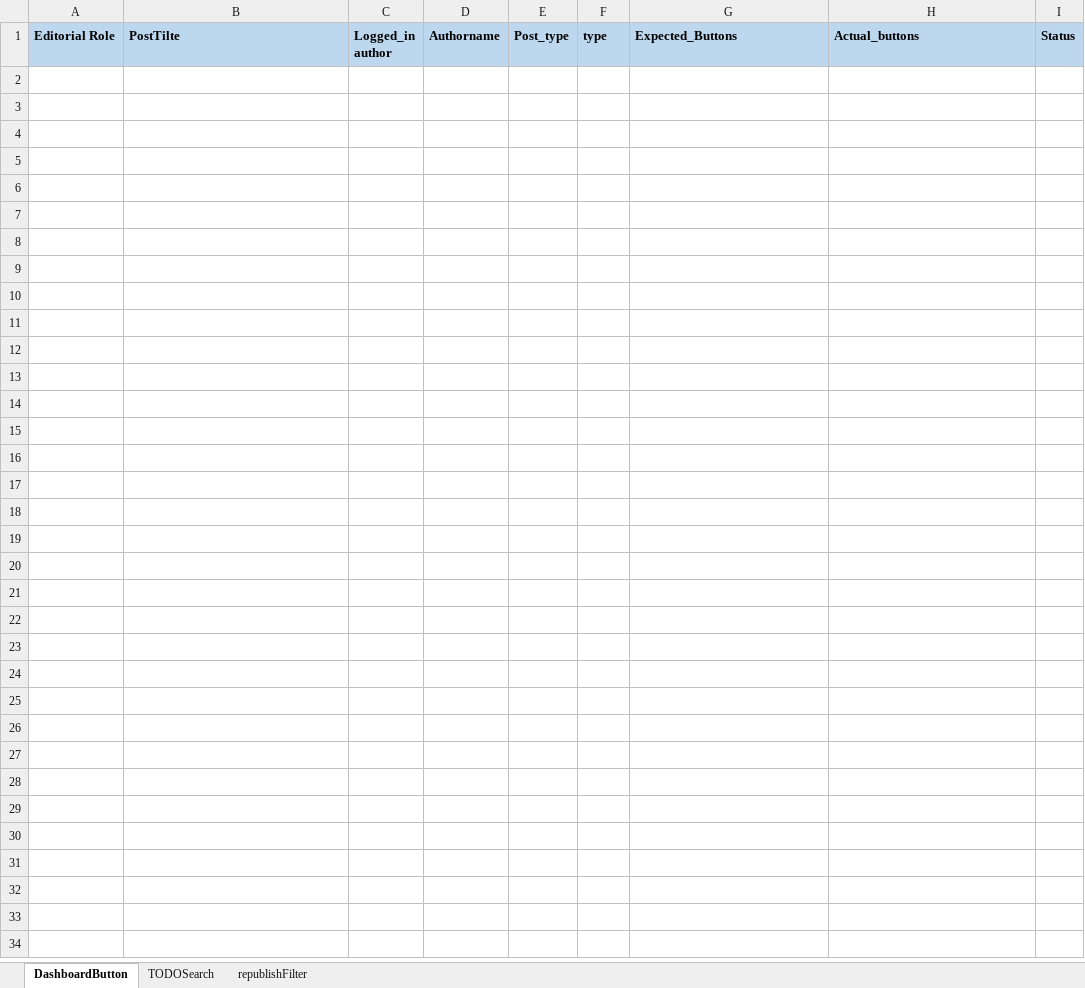
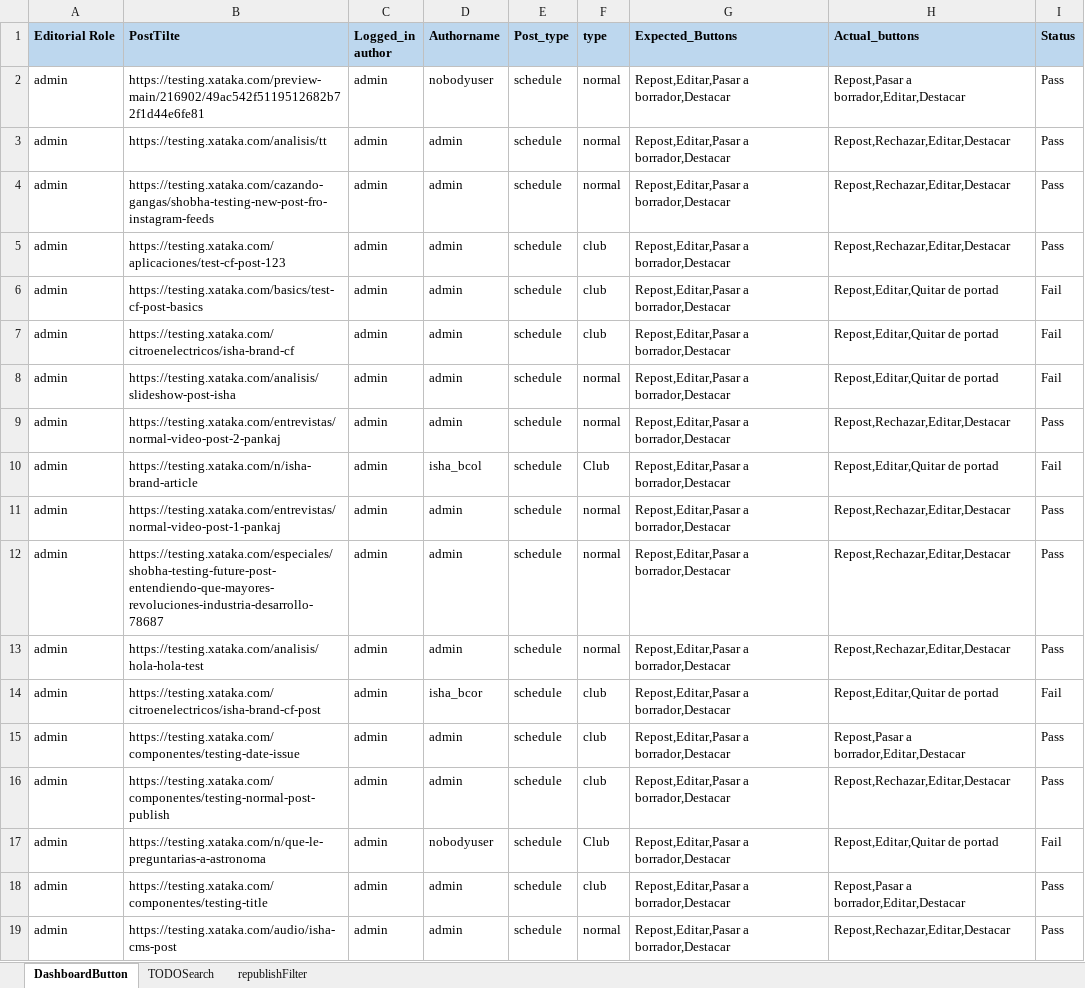
Before and after one commit to ShobhaAml/AutomationScript, an Excel workbook: Aml_automation/src/Common/DashboardButton.xlsx, sheet DashboardButton, drawn as a sheet; values as stored, in another font and other column widths than the file's, no borders; the diff names each change by its address in the sheet, - before the commit and + after, or states it on an @@ line.

Commit message:
Lfe post type check added

```diff
--- a/Aml_automation/src/Common/DashboardButton.xlsx (sheet DashboardButton)
+++ b/Aml_automation/src/Common/DashboardButton.xlsx (sheet DashboardButton)
+row 2: admin | https://testing.xataka.com/preview-main/216902/49ac542f5119512682b72f1d44e6fe81 | admin | nobodyuser | schedule | normal | Repost,Editar,Pasar a borrador,Destacar | Repost,Pasar a borrador,Editar,Destacar | Pass
+row 3: admin | https://testing.xataka.com/analisis/tt | admin | admin | schedule | normal | Repost,Editar,Pasar a borrador,Destacar | Repost,Rechazar,Editar,Destacar | Pass
+row 4: admin | https://testing.xataka.com/cazando-gangas/shobha-testing-new-post-fro-instagram-feeds | admin | admin | schedule | normal | Repost,Editar,Pasar a borrador,Destacar | Repost,Rechazar,Editar,Destacar | Pass
+row 5: admin | https://testing.xataka.com/aplicaciones/test-cf-post-123 | admin | admin | schedule | club | Repost,Editar,Pasar a borrador,Destacar | Repost,Rechazar,Editar,Destacar | Pass
+row 6: admin | https://testing.xataka.com/basics/test-cf-post-basics | admin | admin | schedule | club | Repost,Editar,Pasar a borrador,Destacar | Repost,Editar,Quitar de portad | Fail
+row 7: admin | https://testing.xataka.com/citroenelectricos/isha-brand-cf | admin | admin | schedule | club | Repost,Editar,Pasar a borrador,Destacar | Repost,Editar,Quitar de portad | Fail
+row 8: admin | https://testing.xataka.com/analisis/slideshow-post-isha | admin | admin | schedule | normal | Repost,Editar,Pasar a borrador,Destacar | Repost,Editar,Quitar de portad | Fail
+row 9: admin | https://testing.xataka.com/entrevistas/normal-video-post-2-pankaj | admin | admin | schedule | normal | Repost,Editar,Pasar a borrador,Destacar | Repost,Rechazar,Editar,Destacar | Pass
+row 10: admin | https://testing.xataka.com/n/isha-brand-article | admin | isha_bcol | schedule | Club | Repost,Editar,Pasar a borrador,Destacar | Repost,Editar,Quitar de portad | Fail
+row 11: admin | https://testing.xataka.com/entrevistas/normal-video-post-1-pankaj | admin | admin | schedule | normal | Repost,Editar,Pasar a borrador,Destacar | Repost,Rechazar,Editar,Destacar | Pass
+row 12: admin | https://testing.xataka.com/especiales/shobha-testing-future-post-entendiendo-que-mayores-revoluciones-industria-desarrollo-78687 | admin | admin | schedule | normal | Repost,Editar,Pasar a borrador,Destacar | Repost,Rechazar,Editar,Destacar | Pass
+row 13: admin | https://testing.xataka.com/analisis/hola-hola-test | admin | admin | schedule | normal | Repost,Editar,Pasar a borrador,Destacar | Repost,Rechazar,Editar,Destacar | Pass
+row 14: admin | https://testing.xataka.com/citroenelectricos/isha-brand-cf-post | admin | isha_bcor | schedule | club | Repost,Editar,Pasar a borrador,Destacar | Repost,Editar,Quitar de portad | Fail
+row 15: admin | https://testing.xataka.com/componentes/testing-date-issue | admin | admin | schedule | club | Repost,Editar,Pasar a borrador,Destacar | Repost,Pasar a borrador,Editar,Destacar | Pass
+row 16: admin | https://testing.xataka.com/componentes/testing-normal-post-publish | admin | admin | schedule | club | Repost,Editar,Pasar a borrador,Destacar | Repost,Rechazar,Editar,Destacar | Pass
+row 17: admin | https://testing.xataka.com/n/que-le-preguntarias-a-astronoma | admin | nobodyuser | schedule | Club | Repost,Editar,Pasar a borrador,Destacar | Repost,Editar,Quitar de portad | Fail
+row 18: admin | https://testing.xataka.com/componentes/testing-title | admin | admin | schedule | club | Repost,Editar,Pasar a borrador,Destacar | Repost,Pasar a borrador,Editar,Destacar | Pass
+row 19: admin | https://testing.xataka.com/audio/isha-cms-post | admin | admin | schedule | normal | Repost,Editar,Pasar a borrador,Destacar | Repost,Rechazar,Editar,Destacar | Pass
```
Also changed, not shown: 16 other files.
